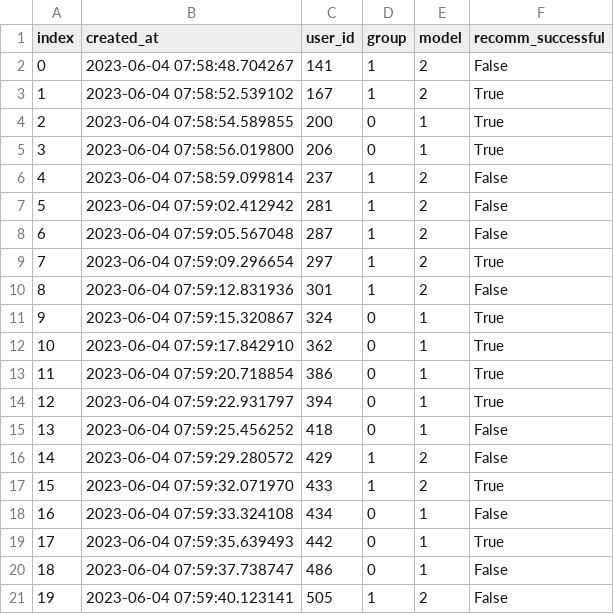
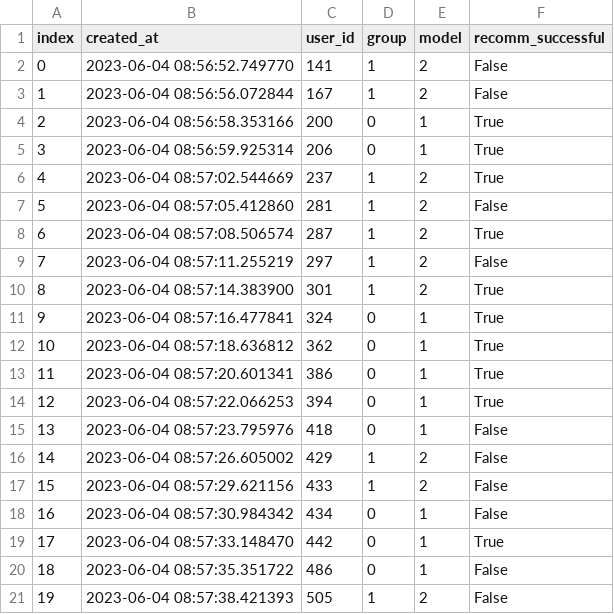
Before and after one commit to RichardStaszkiewicz/WUT-IUM-PROJECT-Music-Recommender-System, a CSV file: data/ab_results.csv, drawn as a sheet.

Commit message:
[AB Tests] Refined model comparison, minor optimalizations in classifier

```diff
--- a/data/ab_results.csv
+++ b/data/ab_results.csv
@@ -1,21 +1,21 @@
 index,created_at,user_id,group,model,recomm_successful
-0,2023-06-04 07:58:48.704267,141,1,2,False
-1,2023-06-04 07:58:52.539102,167,1,2,True
-2,2023-06-04 07:58:54.589855,200,0,1,True
-3,2023-06-04 07:58:56.019800,206,0,1,True
-4,2023-06-04 07:58:59.099814,237,1,2,False
-5,2023-06-04 07:59:02.412942,281,1,2,False
-6,2023-06-04 07:59:05.567048,287,1,2,False
-7,2023-06-04 07:59:09.296654,297,1,2,True
-8,2023-06-04 07:59:12.831936,301,1,2,False
-9,2023-06-04 07:59:15.320867,324,0,1,True
-10,2023-06-04 07:59:17.842910,362,0,1,True
-11,2023-06-04 07:59:20.718854,386,0,1,True
-12,2023-06-04 07:59:22.931797,394,0,1,True
-13,2023-06-04 07:59:25.456252,418,0,1,False
-14,2023-06-04 07:59:29.280572,429,1,2,False
-15,2023-06-04 07:59:32.071970,433,1,2,True
-16,2023-06-04 07:59:33.324108,434,0,1,False
-17,2023-06-04 07:59:35.639493,442,0,1,True
-18,2023-06-04 07:59:37.738747,486,0,1,False
-19,2023-06-04 07:59:40.123141,505,1,2,False
+0,2023-06-04 08:56:52.749770,141,1,2,False
+1,2023-06-04 08:56:56.072844,167,1,2,False
+2,2023-06-04 08:56:58.353166,200,0,1,True
+3,2023-06-04 08:56:59.925314,206,0,1,True
+4,2023-06-04 08:57:02.544669,237,1,2,True
+5,2023-06-04 08:57:05.412860,281,1,2,False
+6,2023-06-04 08:57:08.506574,287,1,2,True
+7,2023-06-04 08:57:11.255219,297,1,2,False
+8,2023-06-04 08:57:14.383900,301,1,2,True
+9,2023-06-04 08:57:16.477841,324,0,1,True
+10,2023-06-04 08:57:18.636812,362,0,1,True
+11,2023-06-04 08:57:20.601341,386,0,1,True
+12,2023-06-04 08:57:22.066253,394,0,1,True
+13,2023-06-04 08:57:23.795976,418,0,1,False
+14,2023-06-04 08:57:26.605002,429,1,2,False
+15,2023-06-04 08:57:29.621156,433,1,2,False
+16,2023-06-04 08:57:30.984342,434,0,1,False
+17,2023-06-04 08:57:33.148470,442,0,1,True
+18,2023-06-04 08:57:35.351722,486,0,1,False
+19,2023-06-04 08:57:38.421393,505,1,2,False
```
Also changed, not shown: 2 other files.
